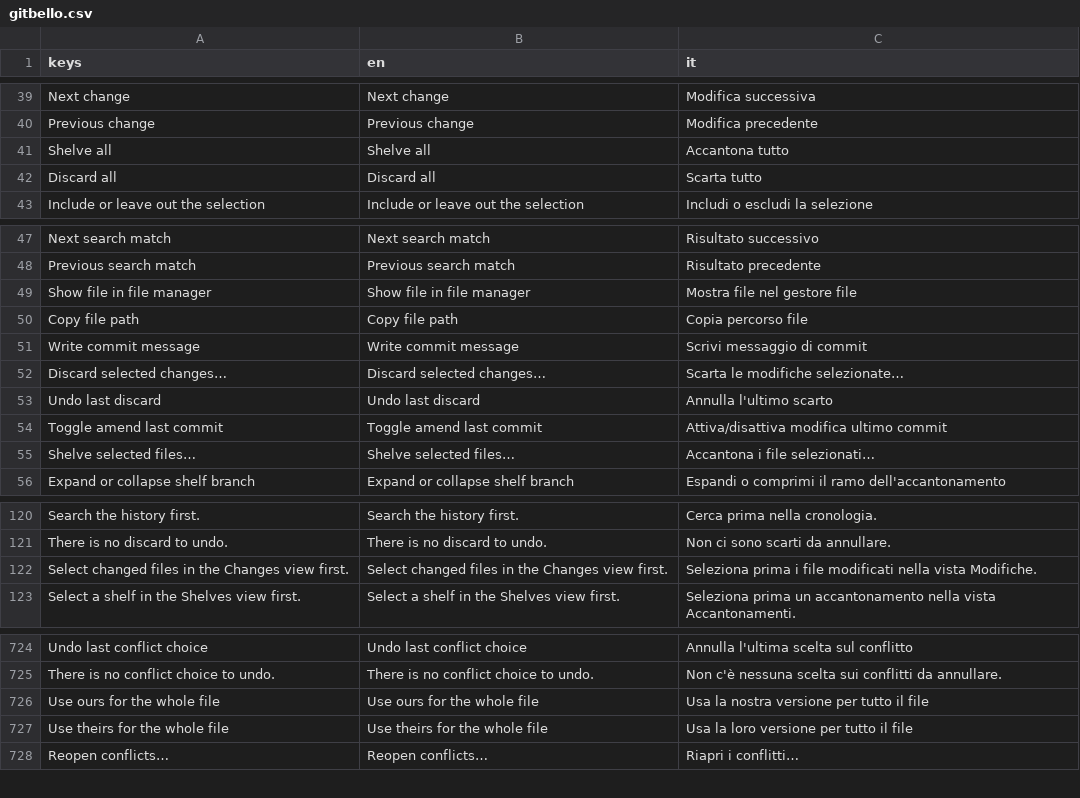
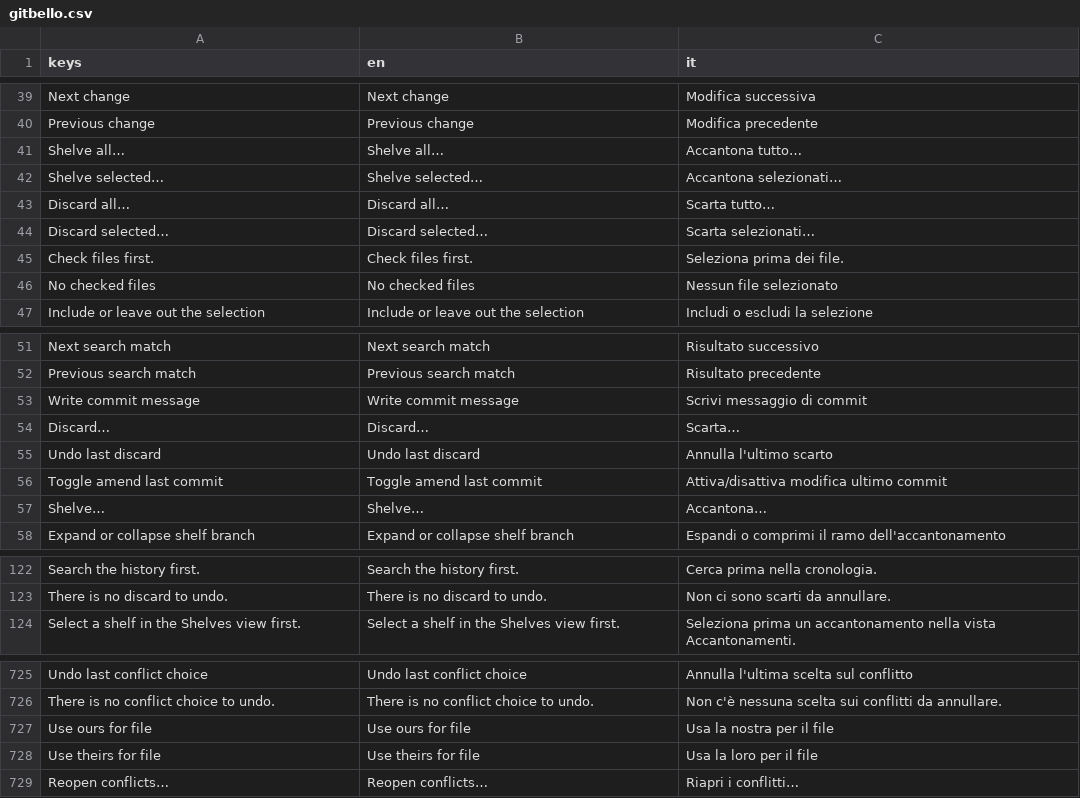
Before and after one commit to caleb-tognoli/gitbello, a CSV file: godot/localization/gitbello.csv, drawn as a sheet; only a part is shown, gaps mark what is left out; the diff covers the shown part only.

Commit message:
Changes tab selection normalization
* Merge remote-tracking branch 'origin/main' into cc/changes-tab-selection-unify-c2ce2a
* feat(changes): make the checkboxes the only multi-file selection

```diff
--- a/godot/localization/gitbello.csv
+++ b/godot/localization/gitbello.csv
@@ -40,4 +40,8 @@ keys,en,it
 "Previous change","Previous change","Modifica precedente"
-"Shelve all","Shelve all","Accantona tutto"
-"Discard all","Discard all","Scarta tutto"
+"Shelve all…","Shelve all…","Accantona tutto…"
+"Shelve selected…","Shelve selected…","Accantona selezionati…"
+"Discard all…","Discard all…","Scarta tutto…"
+"Discard selected…","Discard selected…","Scarta selezionati…"
+"Check files first.","Check files first.","Seleziona prima dei file."
+"No checked files","No checked files","Nessun file selezionato"
 "Include or leave out the selection","Include or leave out the selection","Includi o escludi la selezione"
@@ -48,9 +52,7 @@ keys,en,it
 "Previous search match","Previous search match","Risultato precedente"
-"Show file in file manager","Show file in file manager","Mostra file nel gestore file"
-"Copy file path","Copy file path","Copia percorso file"
 "Write commit message","Write commit message","Scrivi messaggio di commit"
-"Discard selected changes…","Discard selected changes…","Scarta le modifiche selezionate…"
+"Discard…","Discard…","Scarta…"
 "Undo last discard","Undo last discard","Annulla l'ultimo scarto"
 "Toggle amend last commit","Toggle amend last commit","Attiva/disattiva modifica ultimo commit"
-"Shelve selected files…","Shelve selected files…","Accantona i file selezionati…"
+"Shelve…","Shelve…","Accantona…"
 "Expand or collapse shelf branch","Expand or collapse shelf branch","Espandi o comprimi il ramo dell'accantonamento"
@@ -121,3 +123,2 @@ keys,en,it
 "There is no discard to undo.","There is no discard to undo.","Non ci sono scarti da annullare."
-"Select changed files in the Changes view first.","Select changed files in the Changes view first.","Seleziona prima i file modificati nella vista Modifiche."
 "Select a shelf in the Shelves view first.","Select a shelf in the Shelves view first.","Seleziona prima un accantonamento nella vista Accantonamenti."
@@ -725,4 +726,4 @@ keys,en,it
 "There is no conflict choice to undo.","There is no conflict choice to undo.","Non c'è nessuna scelta sui conflitti da annullare."
-"Use ours for the whole file","Use ours for the whole file","Usa la nostra versione per tutto il file"
-"Use theirs for the whole file","Use theirs for the whole file","Usa la loro versione per tutto il file"
+"Use ours for file","Use ours for file","Usa la nostra per il file"
+"Use theirs for file","Use theirs for file","Usa la loro per il file"
 "Reopen conflicts…","Reopen conflicts…","Riapri i conflitti…"
```
Also changed, not shown: 1 removed row elsewhere in this file, 16 other files.
